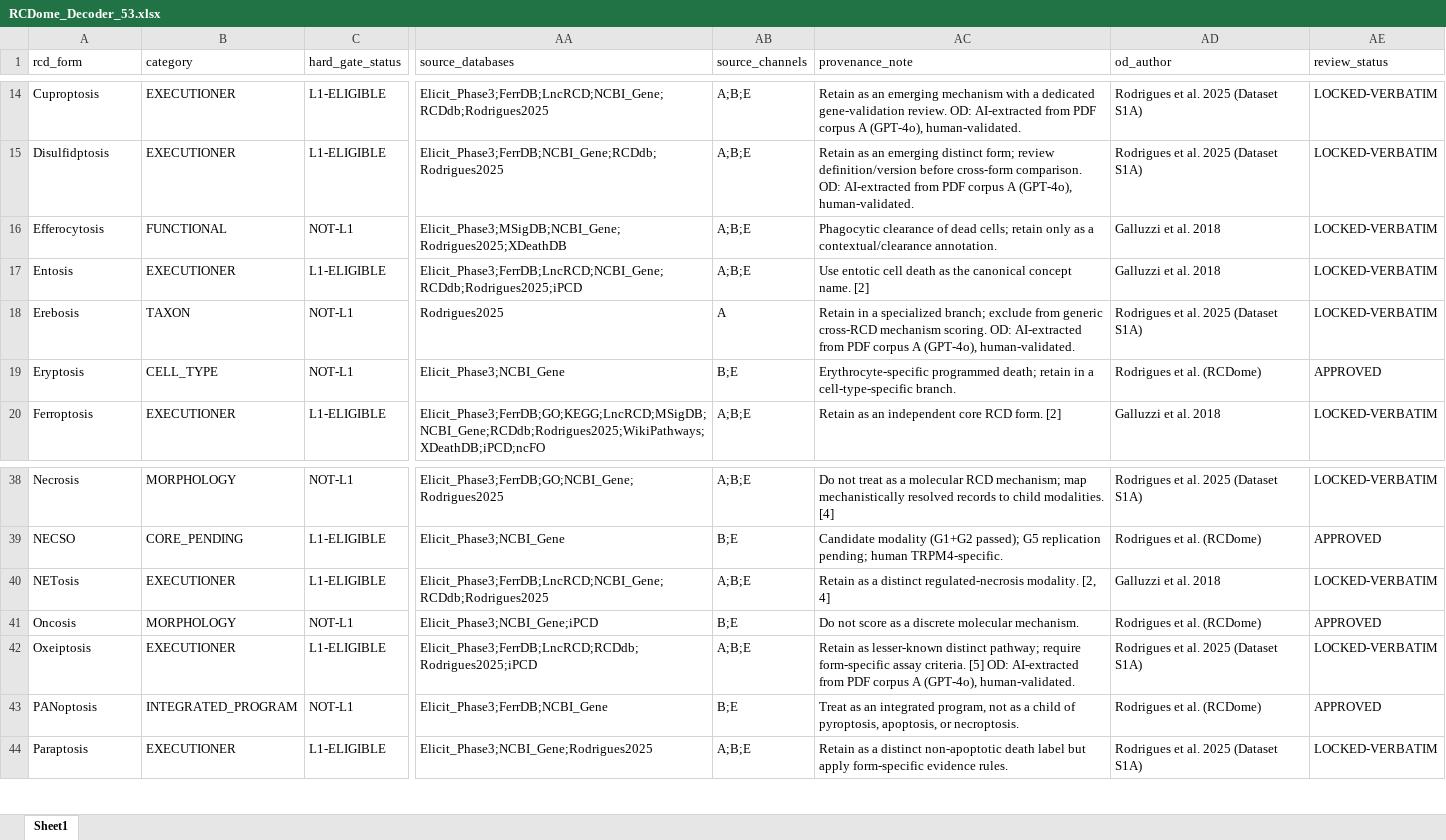
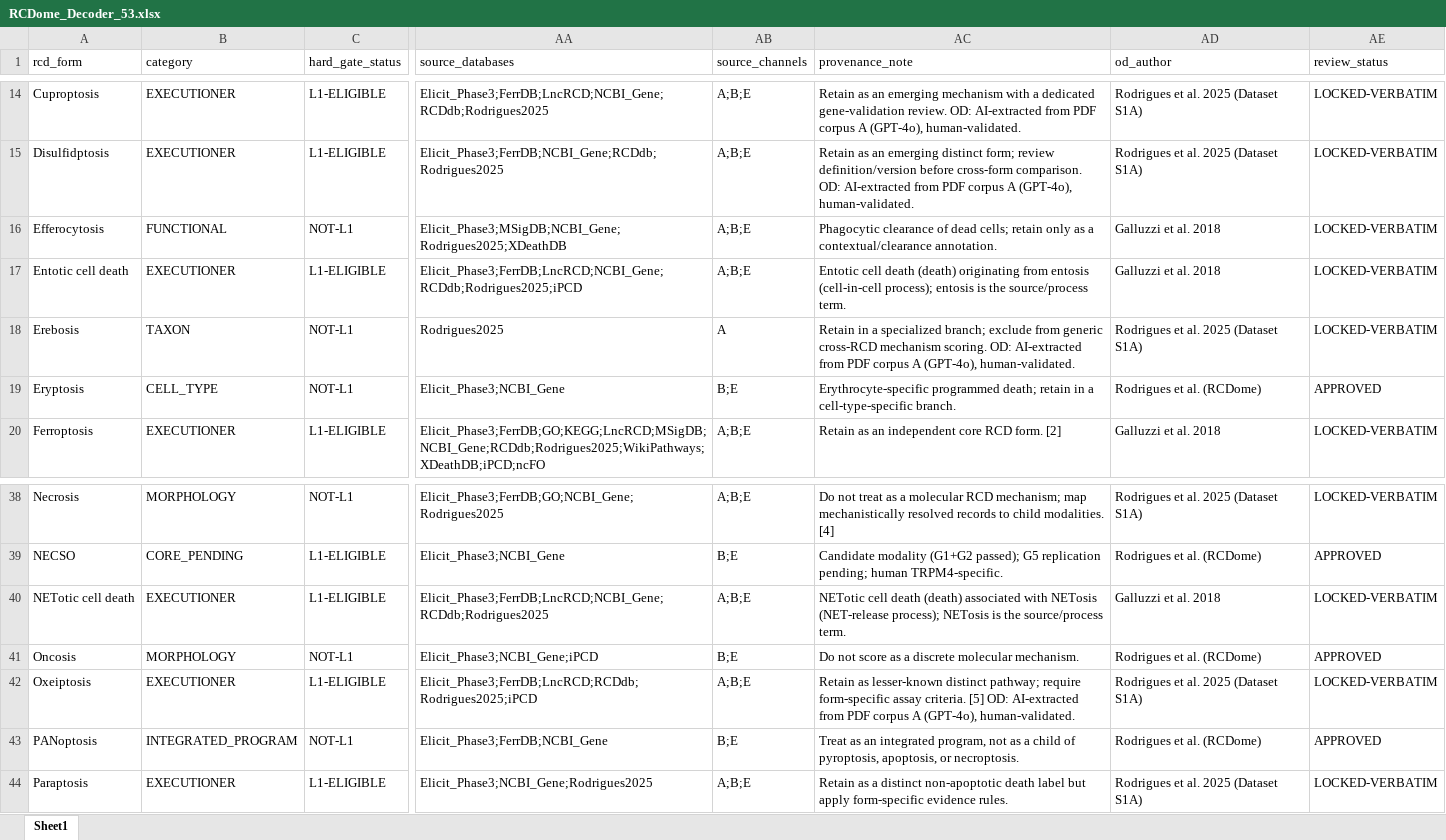
Before and after one commit to BioCancerInformatics/RCDome, an Excel workbook: app/data/RCDome_Decoder_53.xlsx, sheet Sheet1, drawn as a sheet; only a part is shown, gaps mark what is left out; values as stored, in another font and other column widths than the file's, no borders; the diff names each change by its address in the sheet, - before the commit and + after, or states it on an @@ line.

Commit message:
§3/§4 rename: Entosis->Entotic cell death, NETosis->NETotic cell death (canonical); process names preserved as source strings; manuscript ¶54/90 updated

```diff
--- a/app/data/RCDome_Decoder_53.xlsx (sheet Sheet1)
+++ b/app/data/RCDome_Decoder_53.xlsx (sheet Sheet1)
-A17 (rcd_form): Entosis
+A17 (rcd_form): Entotic cell death
-AC17 (provenance_note): Use entotic cell death as the canonical concept name. [2]
+AC17 (provenance_note): Entotic cell death (death) originating from entosis (cell-in-cell process); entosis is the source/process term.
-A40 (rcd_form): NETosis
+A40 (rcd_form): NETotic cell death
-AC40 (provenance_note): Retain as a distinct regulated-necrosis modality. [2, 4]
+AC40 (provenance_note): NETotic cell death (death) associated with NETosis (NET-release process); NETosis is the source/process term.
```
Also changed, not shown: data/RCDome_Decoder_53.xlsx, 2 other files.
